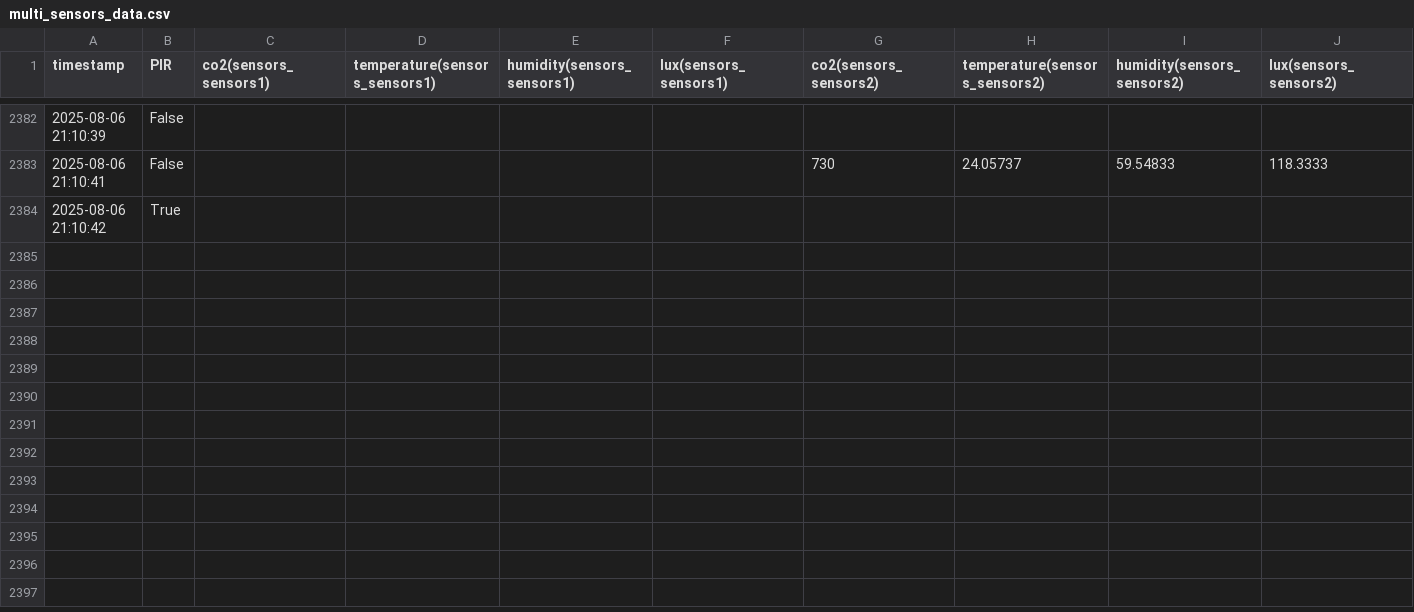
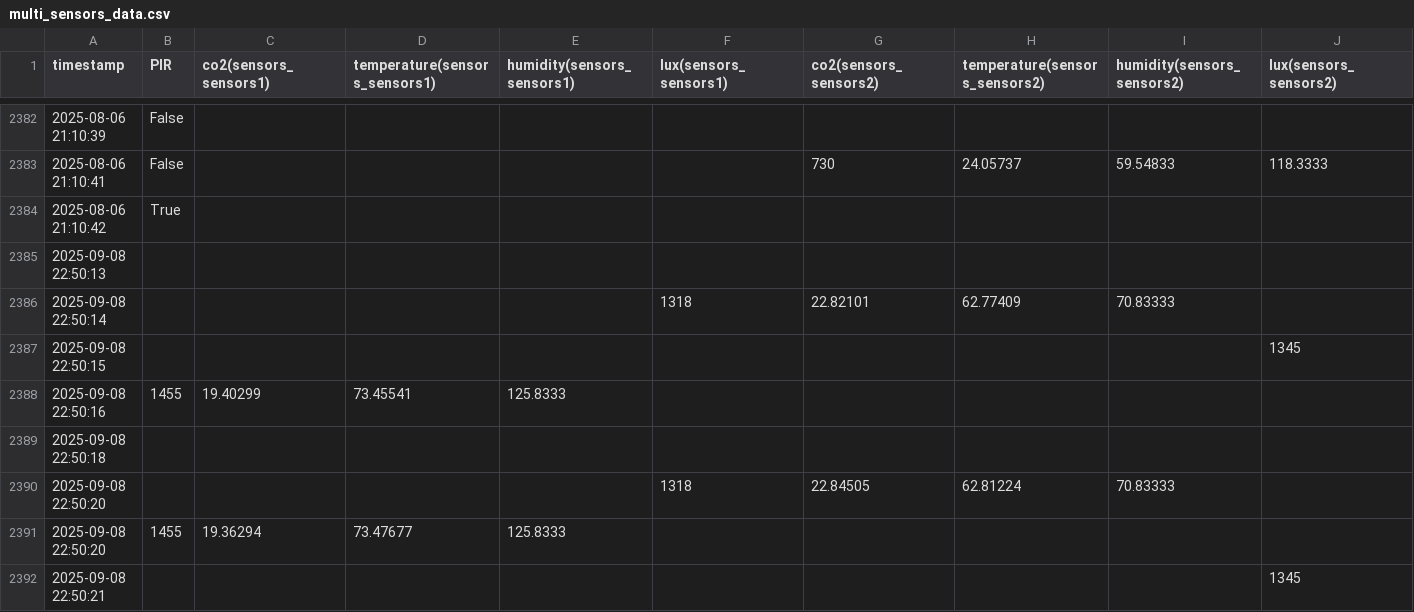
Before and after one commit to Yuto-Kishi/ECHONET-Lite, a CSV file: multi_sensors_data.csv, drawn as a sheet; only a part is shown, gaps mark what is left out; rows hold the shown columns only; the diff names each change by its address in the sheet, - before the commit and + after, or states it on an @@ line.

```diff
--- a/multi_sensors_data.csv
+++ b/multi_sensors_data.csv
+row 2385: 2025-09-08 22:50:13
+row 2386: 2025-09-08 22:50:14 |  |  |  |  | 1318 | 22.82101 | 62.77409 | 70.83333
+row 2387: 2025-09-08 22:50:15 |  |  |  |  |  |  |  |  | 1345
+row 2388: 2025-09-08 22:50:16 | 1455 | 19.40299 | 73.45541 | 125.8333
+row 2389: 2025-09-08 22:50:18
+row 2390: 2025-09-08 22:50:20 |  |  |  |  | 1318 | 22.84505 | 62.81224 | 70.83333
+row 2391: 2025-09-08 22:50:20 | 1455 | 19.36294 | 73.47677 | 125.8333
+row 2392: 2025-09-08 22:50:21 |  |  |  |  |  |  |  |  | 1345
```
Also changed, not shown: 8 other files.
